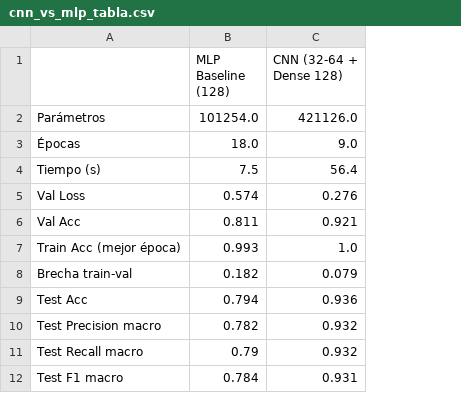
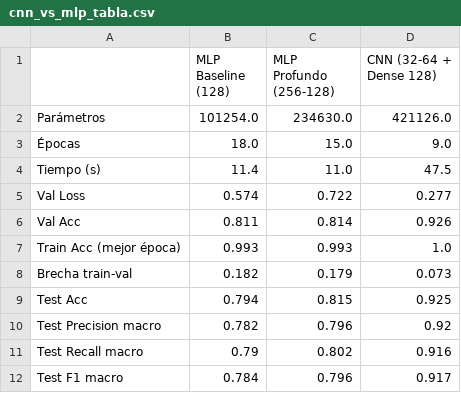
Before and after one commit to G4reen/ML_tecnicas_avanzadas, a CSV file: images/cnn_vs_mlp_tabla.csv, drawn as a sheet; addresses are those after the commit; the diff names each change by its address in the sheet, - before the commit and + after, or states it on an @@ line.

Commit message:
EP2: EDA propio, justificación de preparación y comparación con MLP Profundo

```diff
--- a/images/cnn_vs_mlp_tabla.csv
+++ b/images/cnn_vs_mlp_tabla.csv
+column C (MLP Profundo (256-128)), rows 2-12: 234630.0 | 15.0 | 11.0 | 0.722 | 0.814 | 0.993 | 0.179 | 0.815 | 0.796 | 0.802 | 0.796
-B4 (MLP Baseline (128)): 7.5
+B4 (MLP Baseline (128)): 11.4
-D4 (CNN (32-64 + Dense 128)): 56.4
+D4 (CNN (32-64 + Dense 128)): 47.5
-D5 (CNN (32-64 + Dense 128)): 0.276
+D5 (CNN (32-64 + Dense 128)): 0.277
-D6 (CNN (32-64 + Dense 128)): 0.921
+D6 (CNN (32-64 + Dense 128)): 0.926
-D8 (CNN (32-64 + Dense 128)): 0.079
+D8 (CNN (32-64 + Dense 128)): 0.073
-D9 (CNN (32-64 + Dense 128)): 0.936
+D9 (CNN (32-64 + Dense 128)): 0.925
-D10 (CNN (32-64 + Dense 128)): 0.932
+D10 (CNN (32-64 + Dense 128)): 0.92
-D11 (CNN (32-64 + Dense 128)): 0.932
+D11 (CNN (32-64 + Dense 128)): 0.916
-D12 (CNN (32-64 + Dense 128)): 0.931
+D12 (CNN (32-64 + Dense 128)): 0.917
```
Also changed, not shown: 23 other files.
